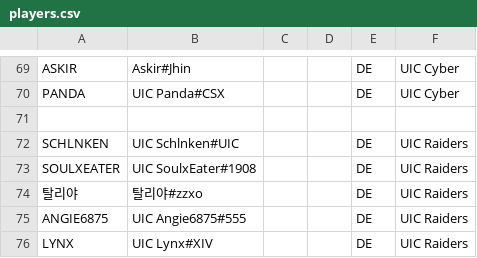
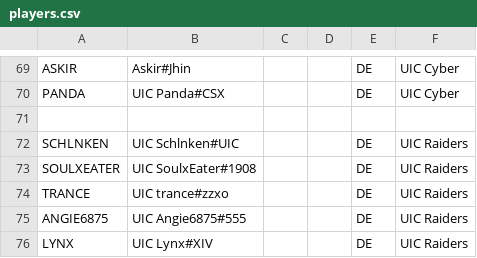
Before and after one commit to UICMaster/UIC_ANALYSIS_FRONTEND, a CSV file: data/players.csv, drawn as a sheet; only a part is shown, gaps mark what is left out.

```diff
--- a/data/players.csv
+++ b/data/players.csv
@@ -73,3 +73,3 @@ SCHLNKEN,UIC Schlnken#UIC,,,DE,UIC Raiders
 SOULXEATER,UIC SoulxEater#1908,,,DE,UIC Raiders
-탈리야,탈리야#zzxo,,,DE,UIC Raiders
+TRANCE,UIC trance#zzxo,,,DE,UIC Raiders
 ANGIE6875,UIC Angie6875#555,,,DE,UIC Raiders
```
